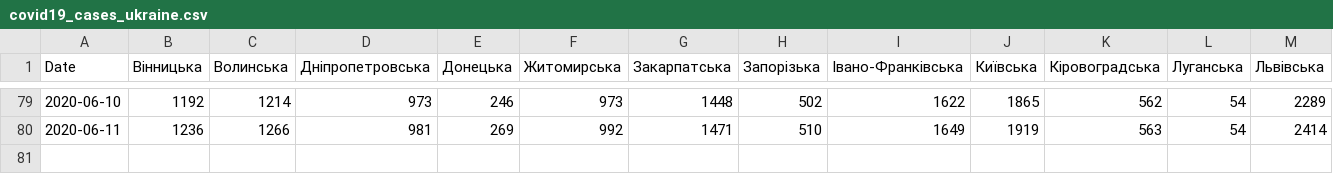
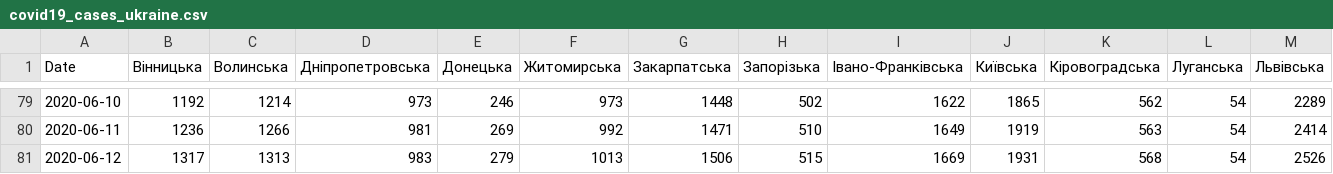
Before and after one commit to osaukh/dashcoch-UA, a CSV file: data_UA/covid19_cases_ukraine.csv, drawn as a sheet; only a part is shown, gaps mark what is left out; rows hold the shown columns only; the diff names each change by its address in the sheet, - before the commit and + after, or states it on an @@ line.

Commit message:
data 9am

```diff
--- a/data_UA/covid19_cases_ukraine.csv
+++ b/data_UA/covid19_cases_ukraine.csv
+row 81: 2020-06-12 | 1317 | 1313 | 983 | 279 | 1013 | 1506 | 515 | 1669 | 1931 | 568 | 54 | 2526
```
Also changed, not shown: data_UA/covid19_fatalities_ukraine.csv.
